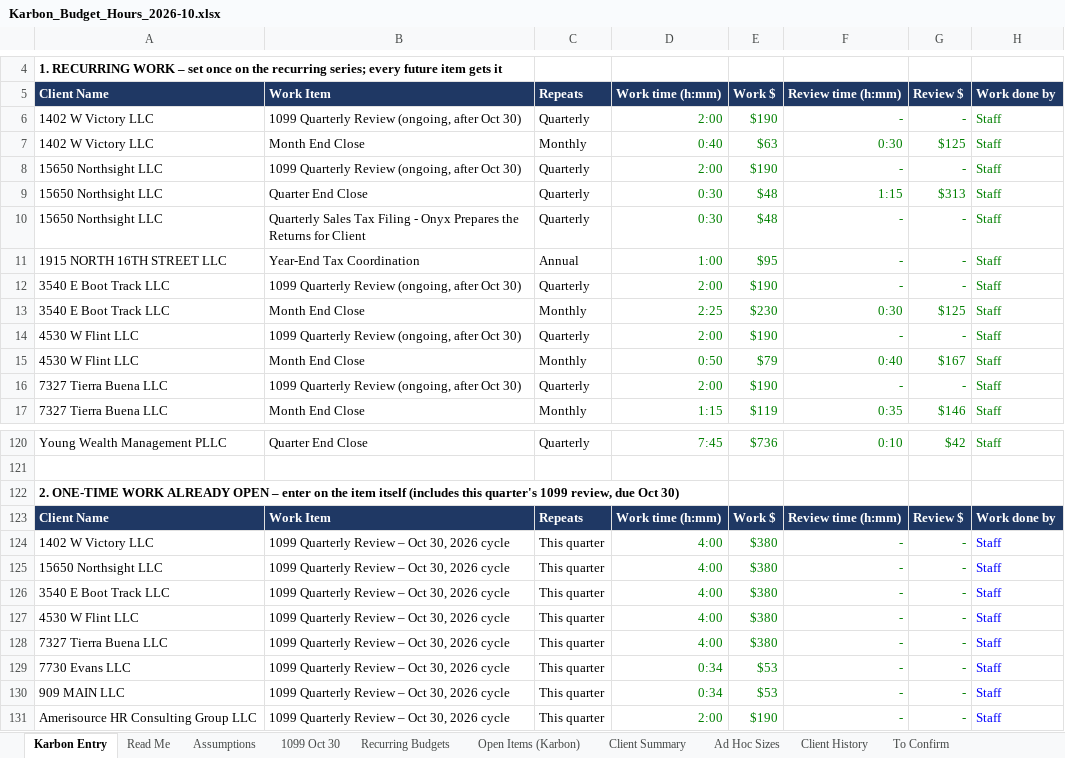
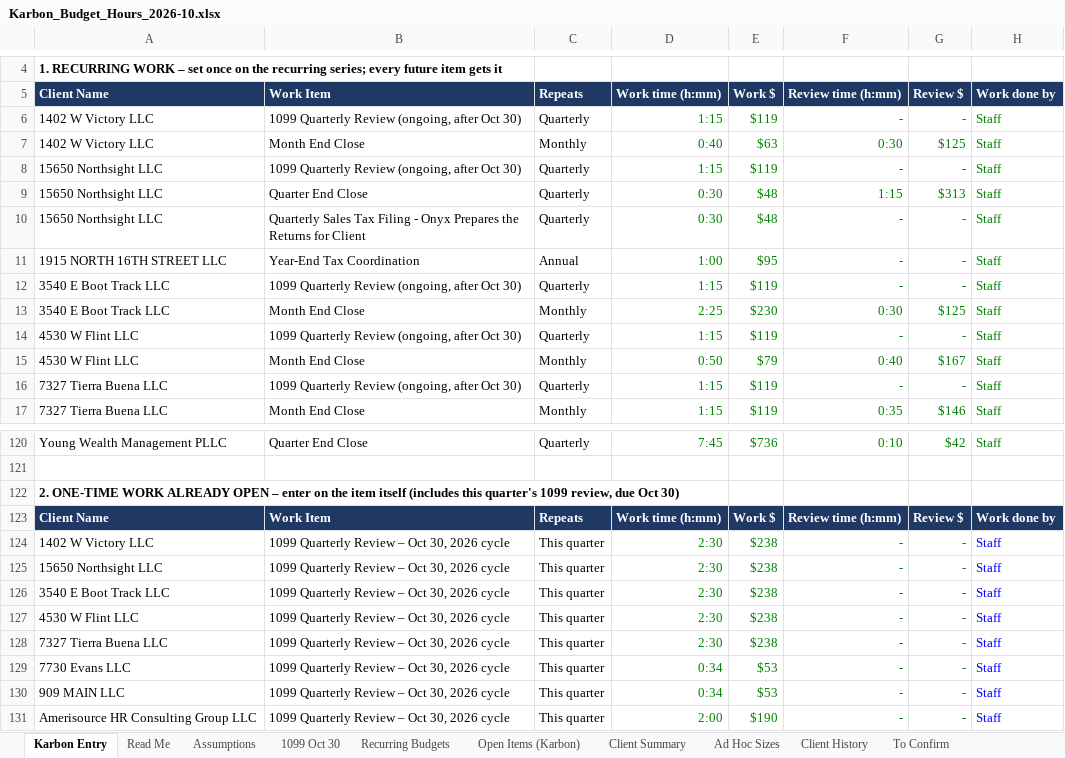
Before and after one commit to Onyxcfo/Onyx-Staff-Hours, an Excel workbook: budget-hours/Karbon_Budget_Hours_2026-10.xlsx, sheet Karbon Entry, drawn as a sheet; only a part is shown, gaps mark what is left out; values as stored, in another font and other column widths than the file's, no borders; the diff names each change by its address in the sheet, - before the commit and + after, or states it on an @@ line.

```diff
--- a/budget-hours/Karbon_Budget_Hours_2026-10.xlsx (sheet Karbon Entry)
+++ b/budget-hours/Karbon_Budget_Hours_2026-10.xlsx (sheet Karbon Entry)
-D6 (Work time (h:mm)): 2:00
+D6 (Work time (h:mm)): 1:15
-E6 (Work $): $190
+E6 (Work $): $119
-D8 (Work time (h:mm)): 2:00
+D8 (Work time (h:mm)): 1:15
-E8 (Work $): $190
+E8 (Work $): $119
-D12 (Work time (h:mm)): 2:00
+D12 (Work time (h:mm)): 1:15
-E12 (Work $): $190
+E12 (Work $): $119
-D14 (Work time (h:mm)): 2:00
+D14 (Work time (h:mm)): 1:15
-E14 (Work $): $190
+E14 (Work $): $119
-D16 (Work time (h:mm)): 2:00
+D16 (Work time (h:mm)): 1:15
-E16 (Work $): $190
+E16 (Work $): $119
-D124:D128 (Work time (h:mm)): 4:00
+D124:D128 (Work time (h:mm)): 2:30
-E124:E128 (Work $): $380
+E124:E128 (Work $): $238
```
Also changed, not shown: sheet Recurring Budgets, sheet 1099 Oct 30, sheet Open Items (Karbon), sheet Client Summary, sheet Assumptions, formulas that keep their value, 1 other file.
